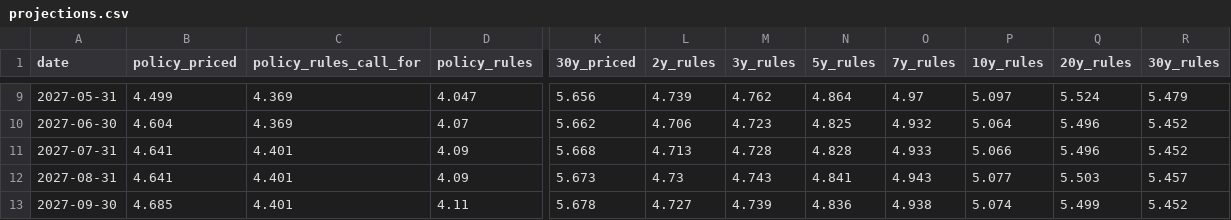
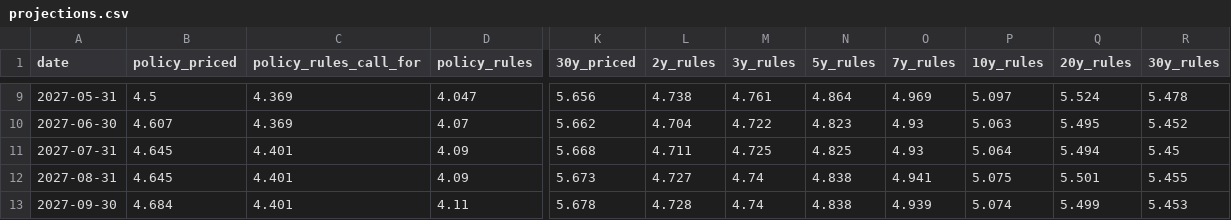
Before and after one commit to macroconvexity/arthurmota, a CSV file: curve/data/projections.csv, drawn as a sheet; only a part is shown, gaps mark what is left out; the diff covers the shown part only; the diff names each change by its address in the sheet, - before the commit and + after, or states it on an @@ line.

```diff
--- a/curve/data/projections.csv
+++ b/curve/data/projections.csv
-B9 (policy_priced): 4.499
+B9 (policy_priced): 4.5
-L9 (2y_rules): 4.739
+L9 (2y_rules): 4.738
-M9 (3y_rules): 4.762
+M9 (3y_rules): 4.761
-O9 (7y_rules): 4.97
+O9 (7y_rules): 4.969
-R9 (30y_rules): 5.479
+R9 (30y_rules): 5.478
-B10 (policy_priced): 4.604
+B10 (policy_priced): 4.607
-L10 (2y_rules): 4.706
+L10 (2y_rules): 4.704
-M10 (3y_rules): 4.723
+M10 (3y_rules): 4.722
-N10 (5y_rules): 4.825
+N10 (5y_rules): 4.823
-O10 (7y_rules): 4.932
+O10 (7y_rules): 4.93
-P10 (10y_rules): 5.064
+P10 (10y_rules): 5.063
-Q10 (20y_rules): 5.496
+Q10 (20y_rules): 5.495
-B11:B12 (policy_priced): 4.641
+B11:B12 (policy_priced): 4.645
-L11 (2y_rules): 4.713
+L11 (2y_rules): 4.711
-M11 (3y_rules): 4.728
+M11 (3y_rules): 4.725
-N11 (5y_rules): 4.828
+N11 (5y_rules): 4.825
-O11 (7y_rules): 4.933
+O11 (7y_rules): 4.93
-P11 (10y_rules): 5.066
+P11 (10y_rules): 5.064
-Q11 (20y_rules): 5.496
+Q11 (20y_rules): 5.494
-R11 (30y_rules): 5.452
+R11 (30y_rules): 5.45
-L12 (2y_rules): 4.73
+L12 (2y_rules): 4.727
-M12 (3y_rules): 4.743
+M12 (3y_rules): 4.74
-N12 (5y_rules): 4.841
+N12 (5y_rules): 4.838
-O12 (7y_rules): 4.943
+O12 (7y_rules): 4.941
-P12 (10y_rules): 5.077
+P12 (10y_rules): 5.075
-Q12 (20y_rules): 5.503
+Q12 (20y_rules): 5.501
-R12 (30y_rules): 5.457
+R12 (30y_rules): 5.455
-B13 (policy_priced): 4.685
+B13 (policy_priced): 4.684
-L13 (2y_rules): 4.727
+L13 (2y_rules): 4.728
-M13 (3y_rules): 4.739
+M13 (3y_rules): 4.74
-N13 (5y_rules): 4.836
+N13 (5y_rules): 4.838
-O13 (7y_rules): 4.938
+O13 (7y_rules): 4.939
-R13 (30y_rules): 5.452
+R13 (30y_rules): 5.453
```
Also changed, not shown: 48 edited cells elsewhere in this file, curve/data/policy_path.csv, quant/data/book_daily.csv, 22 other files.
